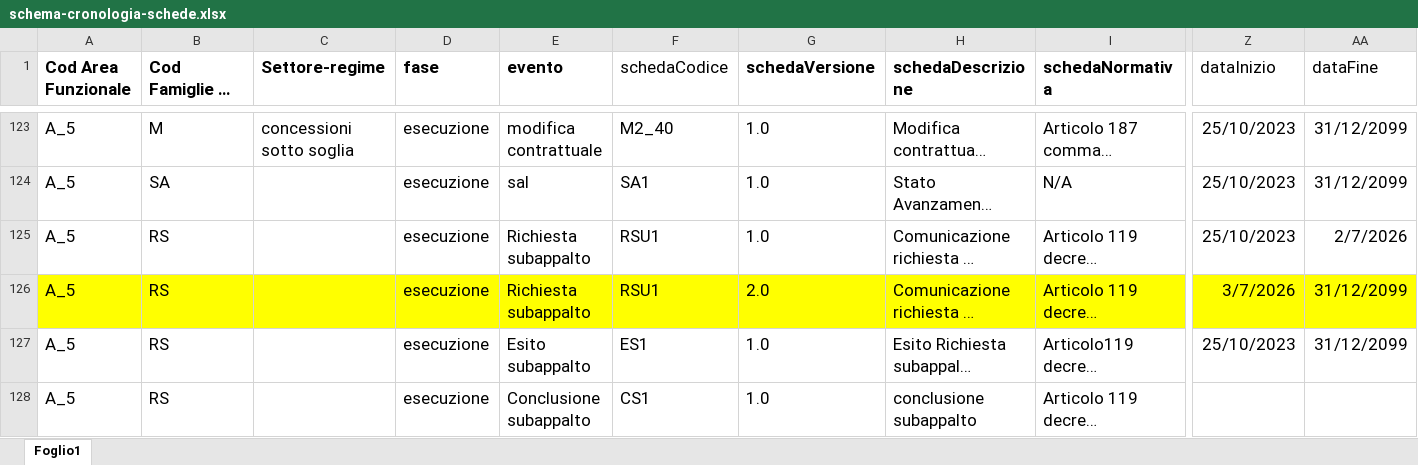
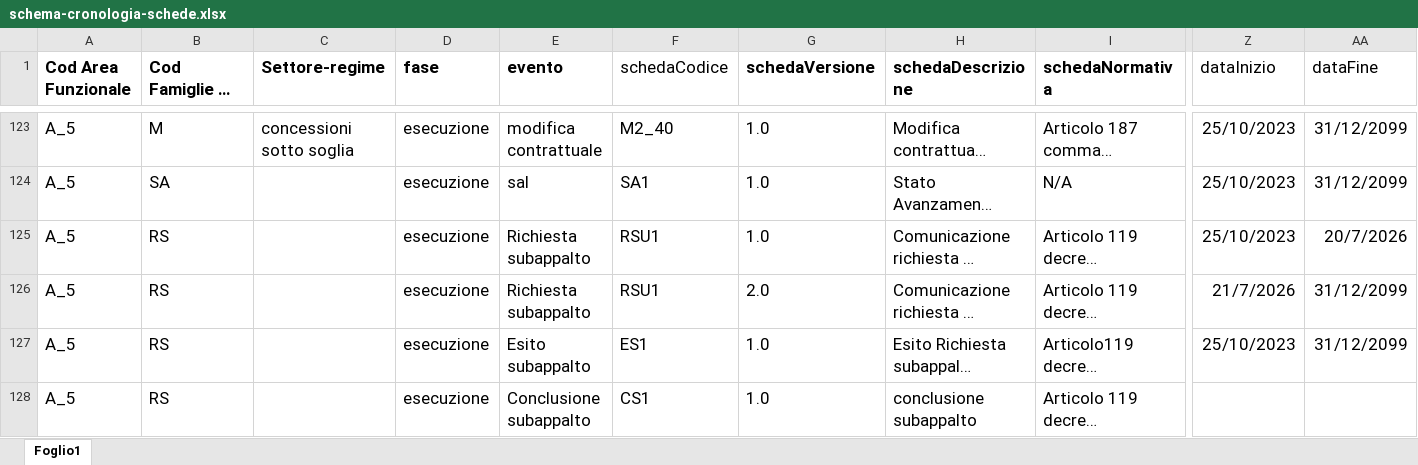
Before and after one commit to anticorruzione-test/npa, an Excel workbook: docs/orchestratore/schema-cronologia-schede.xlsx, sheet Foglio1, drawn as a sheet; only a part is shown, gaps mark what is left out; long unchanged cells end in …; values as stored, in another font and other column widths than the file's, no borders; the diff covers the shown part only; the diff names each change by its address in the sheet, - before the commit and + after, or states it on an @@ line.

```diff
--- a/docs/orchestratore/schema-cronologia-schede.xlsx (sheet Foglio1)
+++ b/docs/orchestratore/schema-cronologia-schede.xlsx (sheet Foglio1)
-AA125 (dataFine): 2/7/2026
+AA125 (dataFine): 20/7/2026
-A126:AA126 fill: #FFFF00
+A126:AA126 fill: none
-Z126 (dataInizio): 3/7/2026
+Z126 (dataInizio): 21/7/2026
```
Also changed, not shown: cell formats elsewhere in this sheet, 5 other files.
